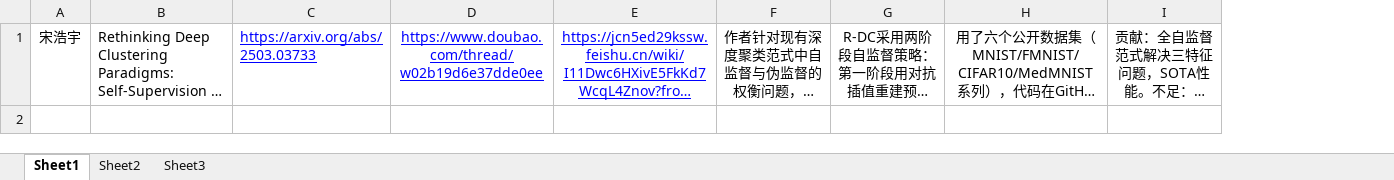
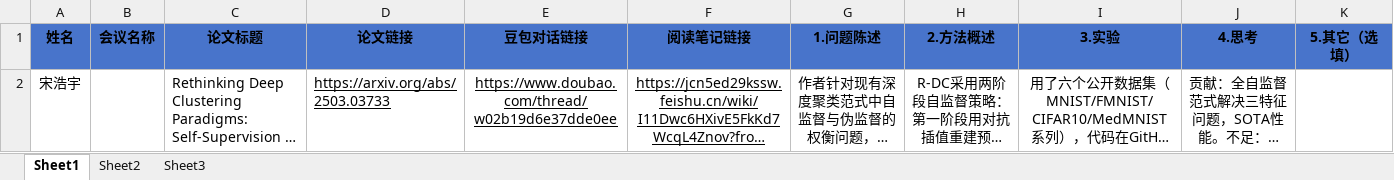
Before and after one commit to zhitian111/SDUCS-experiment-homework-reference-answer, an Excel workbook: 信息检索与数据挖掘作业/第一次论文研读/数据备份.xlsx, sheet Sheet1, drawn as a sheet; long unchanged cells end in …; values as stored, in another font and other column widths than the file's, no borders; addresses are those after the commit; the diff names each change by its address in the sheet, - before the commit and + after, or states it on an @@ line.

```diff
--- a/信息检索与数据挖掘作业/第一次论文研读/数据备份.xlsx (sheet Sheet1)
+++ b/信息检索与数据挖掘作业/第一次论文研读/数据备份.xlsx (sheet Sheet1)
+column B, empty
+column K, empty
+row 1: 姓名 | 会议名称 | 论文标题 | 论文链接 | 豆包对话链接 | 阅读笔记链接 | 1.问题陈述 | 2.方法概述 | 3.实验 | 4.思考 | 5.其它（选填）
-D2:F2 text colour: #0000FF
+D2:F2 text colour: black
```
Also changed, not shown: 13 other files.
